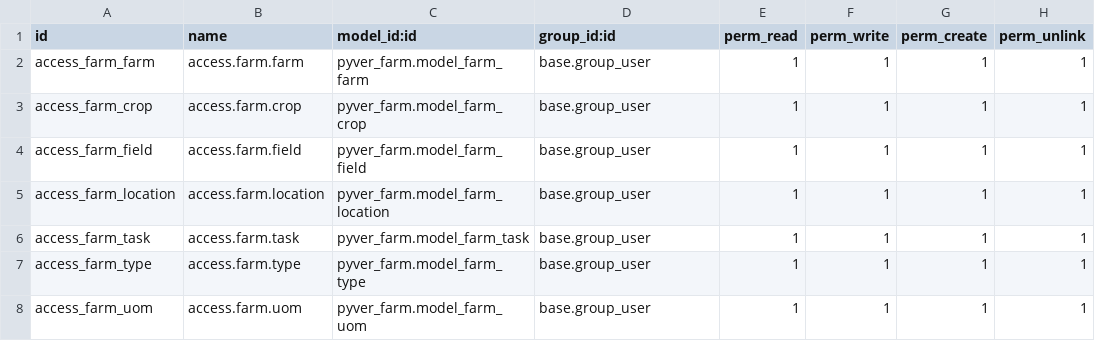
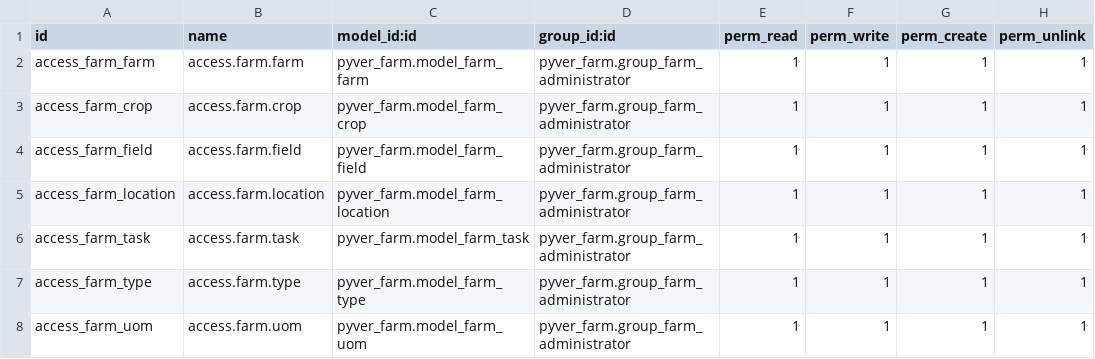
Before and after one commit to crisaianvergara/pyver, a CSV file: pyver_farm/security/ir.model.access.csv, drawn as a sheet.

Commit message:
[IMP] Added security groups in farm and loan modules.

```diff
--- a/pyver_farm/security/ir.model.access.csv
+++ b/pyver_farm/security/ir.model.access.csv
@@ -1,8 +1,8 @@
 id,name,model_id:id,group_id:id,perm_read,perm_write,perm_create,perm_unlink
-access_farm_farm,access.farm.farm,pyver_farm.model_farm_farm,base.group_user,1,1,1,1
-access_farm_crop,access.farm.crop,pyver_farm.model_farm_crop,base.group_user,1,1,1,1
-access_farm_field,access.farm.field,pyver_farm.model_farm_field,base.group_user,1,1,1,1
-access_farm_location,access.farm.location,pyver_farm.model_farm_location,base.group_user,1,1,1,1
-access_farm_task,access.farm.task,pyver_farm.model_farm_task,base.group_user,1,1,1,1
-access_farm_type,access.farm.type,pyver_farm.model_farm_type,base.group_user,1,1,1,1
-access_farm_uom,access.farm.uom,pyver_farm.model_farm_uom,base.group_user,1,1,1,1
+access_farm_farm,access.farm.farm,pyver_farm.model_farm_farm,pyver_farm.group_farm_administrator,1,1,1,1
+access_farm_crop,access.farm.crop,pyver_farm.model_farm_crop,pyver_farm.group_farm_administrator,1,1,1,1
+access_farm_field,access.farm.field,pyver_farm.model_farm_field,pyver_farm.group_farm_administrator,1,1,1,1
+access_farm_location,access.farm.location,pyver_farm.model_farm_location,pyver_farm.group_farm_administrator,1,1,1,1
+access_farm_task,access.farm.task,pyver_farm.model_farm_task,pyver_farm.group_farm_administrator,1,1,1,1
+access_farm_type,access.farm.type,pyver_farm.model_farm_type,pyver_farm.group_farm_administrator,1,1,1,1
+access_farm_uom,access.farm.uom,pyver_farm.model_farm_uom,pyver_farm.group_farm_administrator,1,1,1,1
```
Also changed, not shown: pyver_loans/security/ir.model.access.csv, 10 other files.
